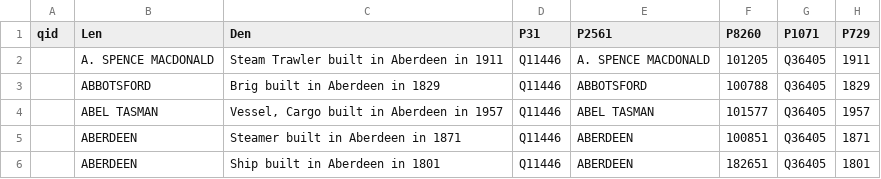
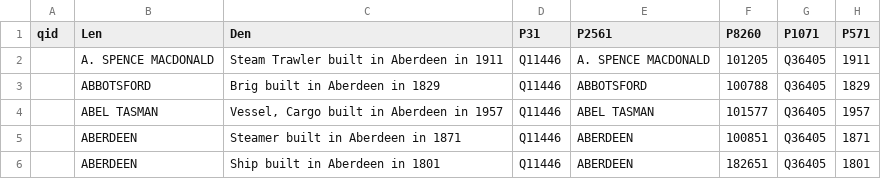
Before and after one commit to CodeTheCity/aberdeen-built-ships, a CSV file: qs.csv, drawn as a sheet; only a part is shown.

```diff
--- a/qs.csv
+++ b/qs.csv
@@ -1,2 +1,2 @@
-qid, Len, Den, P31, P2561, P8260, P1071, P729
+qid, Len, Den, P31, P2561, P8260, P1071, P571
 ,"A. SPENCE MACDONALD","Steam Trawler built in Aberdeen in 1911",Q11446,"A. SPENCE MACDONALD",101205,Q36405,1911
```
Also changed, not shown: 1 other file.
